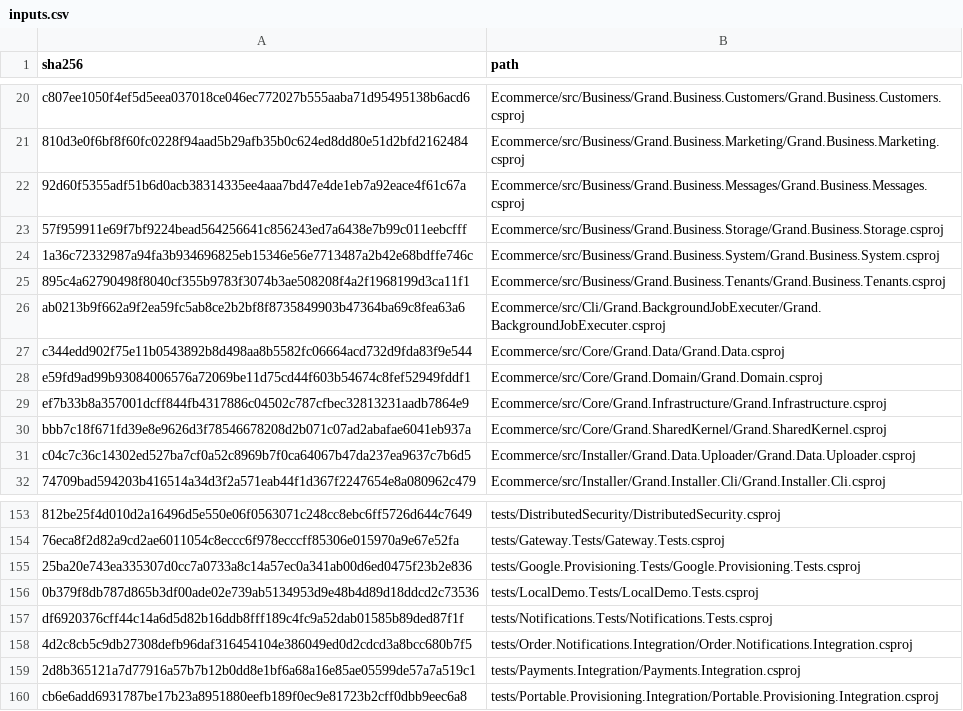
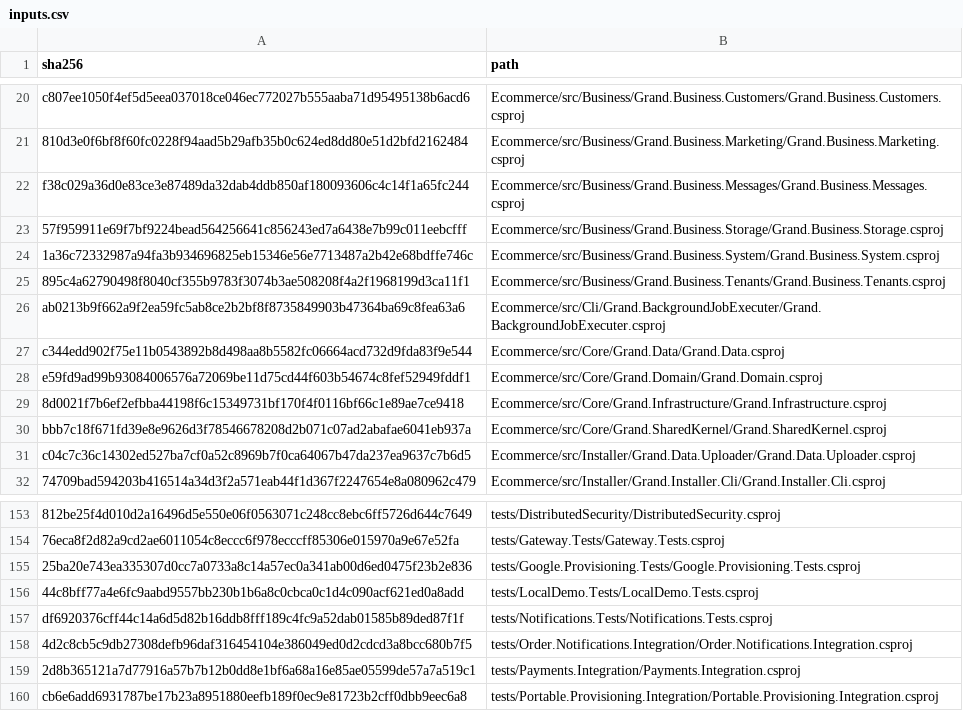
Before and after one commit to osman-kabasakal/multi-tenant-commerce-platform, a CSV file: docs/licenses/inputs.csv, drawn as a sheet; only a part is shown, gaps mark what is left out; the diff names each change by its address in the sheet, - before the commit and + after, or states it on an @@ line.

```diff
--- a/docs/licenses/inputs.csv
+++ b/docs/licenses/inputs.csv
-A22 (sha256): 92d60f5355adf51b6d0acb38314335ee4aaa7bd47e4de1eb7a92eace4f61c67a
+A22 (sha256): f38c029a36d0e83ce3e87489da32dab4ddb850af180093606c4c14f1a65fc244
-A29 (sha256): ef7b33b8a357001dcff844fb4317886c04502c787cfbec32813231aadb7864e9
+A29 (sha256): 8d0021f7b6ef2efbba44198f6c15349731bf170f4f0116bf66c1e89ae7ce9418
-A156 (sha256): 0b379f8db787d865b3df00ade02e739ab5134953d9e48b4d89d18ddcd2c73536
+A156 (sha256): 44c8bff77a4e6fc9aabd9557bb230b1b6a8c0cbca0c1d4c090acf621ed0a8add
```
Also changed, not shown: 11 other files.
